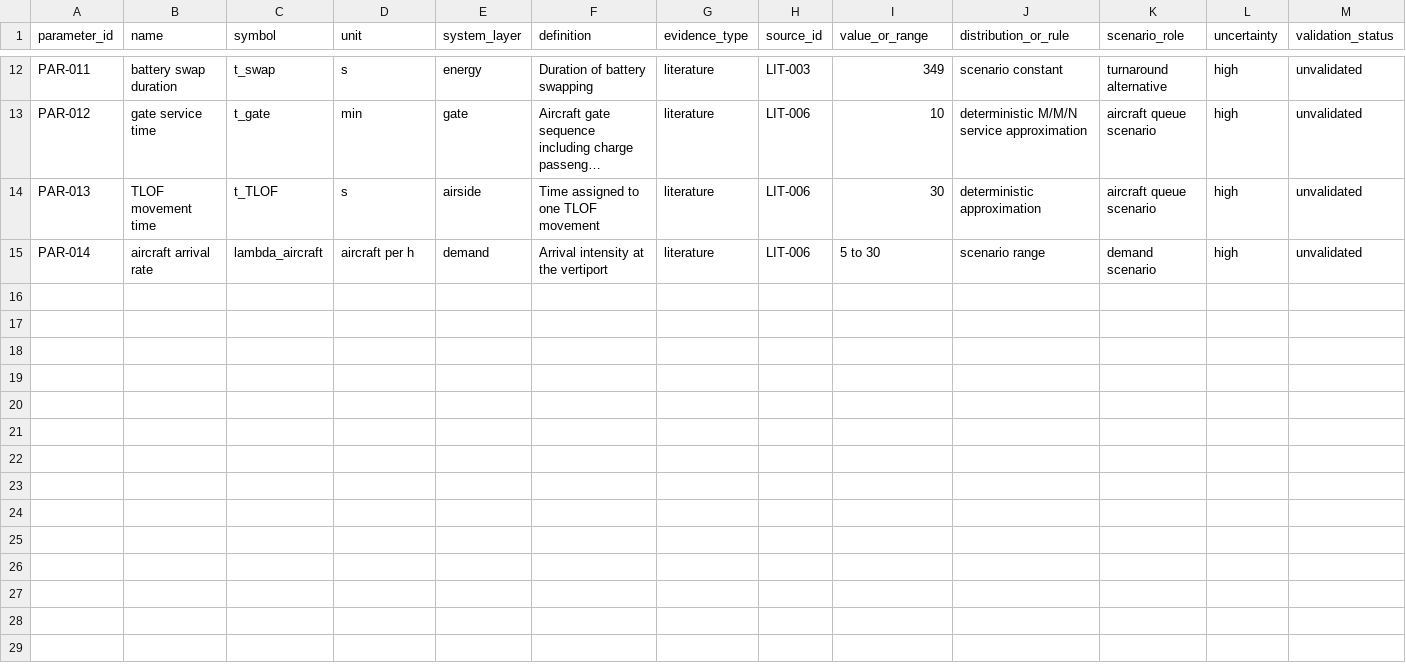
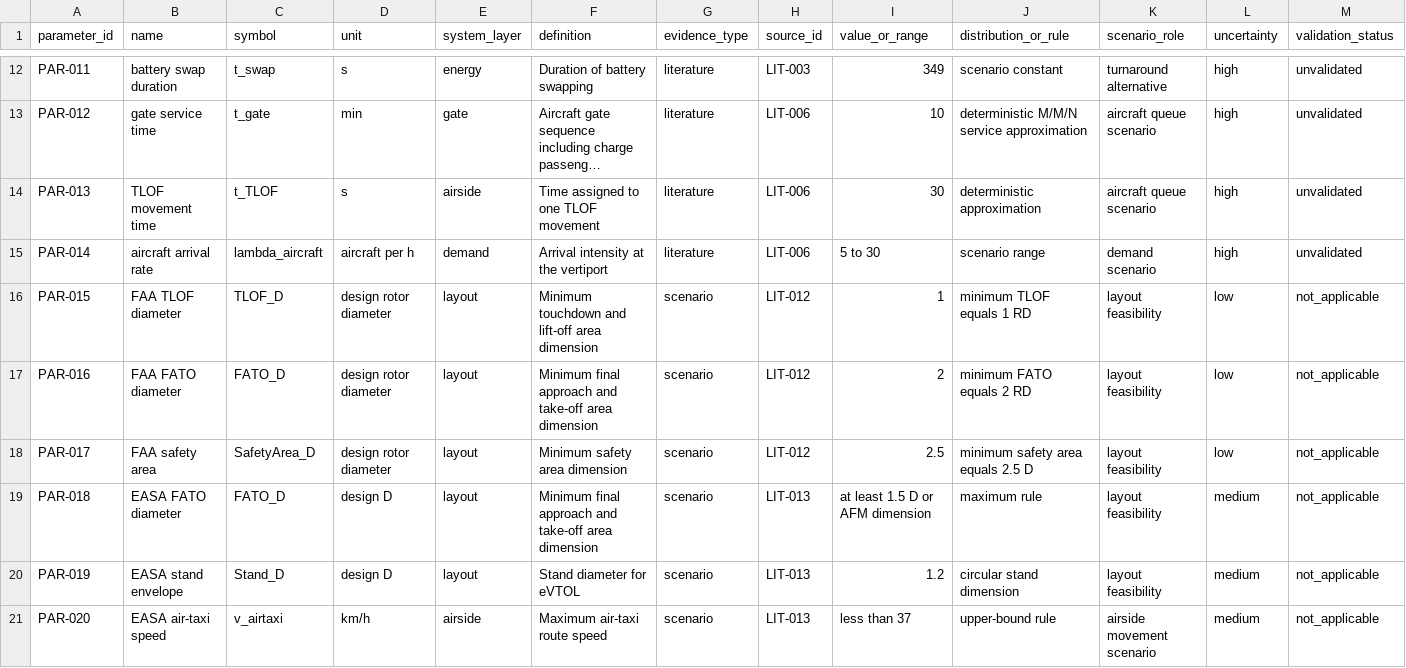
Before and after one commit to LuizTozi/IH-214, a CSV file: data/parameter_registry.csv, drawn as a sheet; only a part is shown, gaps mark what is left out; long unchanged cells end in …; rows hold the shown columns only; the diff names each change by its address in the sheet, - before the commit and + after, or states it on an @@ line.

Commit message:
Close Deliverable 1 evidence framing

```diff
--- a/data/parameter_registry.csv
+++ b/data/parameter_registry.csv
+row 16: PAR-015 | FAA TLOF diameter | TLOF_D | design rotor diameter | layout | Minimum touchdown and lift-off area dimension | scenario | LIT-012 | 1 | minimum TLOF equals 1 RD | layout feasibility | low | not_applicable
+row 17: PAR-016 | FAA FATO diameter | FATO_D | design rotor diameter | layout | Minimum final approach and take-off area dimension | scenario | LIT-012 | 2 | minimum FATO equals 2 RD | layout feasibility | low | not_applicable
+row 18: PAR-017 | FAA safety area | SafetyArea_D | design rotor diameter | layout | Minimum safety area dimension | scenario | LIT-012 | 2.5 | minimum safety area equals 2.5 D | layout feasibility | low | not_applicable
+row 19: PAR-018 | EASA FATO diameter | FATO_D | design D | layout | Minimum final approach and take-off area dimension | scenario | LIT-013 | at least 1.5 D or AFM dimension | maximum rule | layout feasibility | medium | not_applicable
+row 20: PAR-019 | EASA stand envelope | Stand_D | design D | layout | Stand diameter for eVTOL | scenario | LIT-013 | 1.2 | circular stand dimension | layout feasibility | medium | not_applicable
+row 21: PAR-020 | EASA air-taxi speed | v_airtaxi | km/h | airside | Maximum air-taxi route speed | scenario | LIT-013 | less than 37 | upper-bound rule | airside movement scenario | medium | not_applicable
```
Also changed, not shown: 4 other files.
